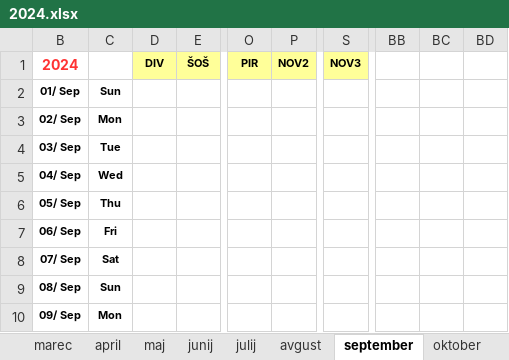
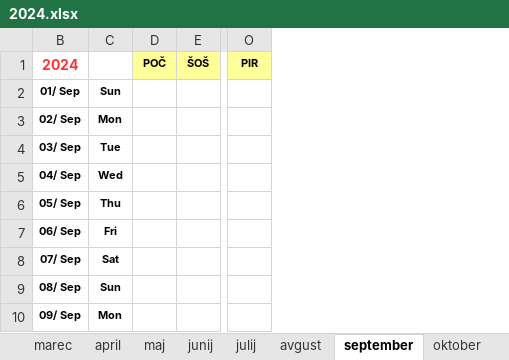
Before and after one commit to jiri-hollan/kardiosi, an Excel workbook: kardio/razpis/msBackup/2024.xlsx, sheet september, drawn as a sheet; only a part is shown, gaps mark what is left out; values as stored, in another font and other column widths than the file's, no borders; conditional formats not drawn; the diff names each change by its address in the sheet, - before the commit and + after, or states it on an @@ line.

```diff
--- a/kardio/razpis/msBackup/2024.xlsx (sheet september)
+++ b/kardio/razpis/msBackup/2024.xlsx (sheet september)
@@ column P (NOV2) hidden, empty @@
@@ column S (NOV3) hidden, empty @@
-column BB, empty
-column BC, empty
-column BD, empty
-D1: DIV
+D1: POČ
```
Also changed, not shown: sheet statistika, sheet februar, sheet junij, sheet julij, sheet april, sheet november, 6 more sheets, formulas that keep their value, hidden cells, 1 other file.
